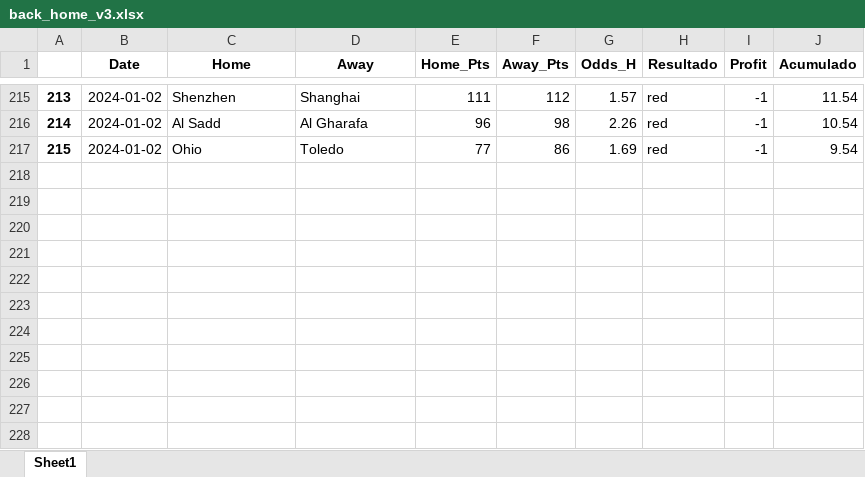
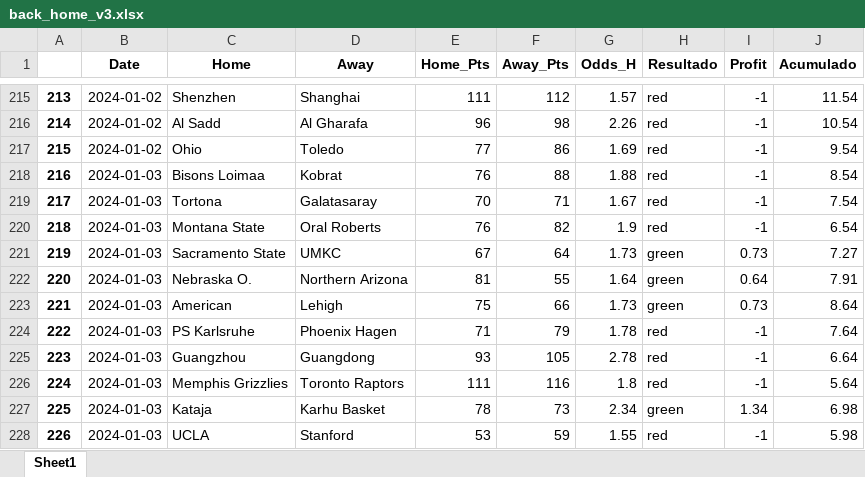
Before and after one commit to johnn1sbo3s/basketball_models, an Excel workbook: acp_metodos/excel_files/back_home_v3.xlsx, sheet Sheet1, drawn as a sheet; only a part is shown, gaps mark what is left out; values as stored, in another font and other column widths than the file's, no borders; the diff names each change by its address in the sheet, - before the commit and + after, or states it on an @@ line.

```diff
--- a/acp_metodos/excel_files/back_home_v3.xlsx (sheet Sheet1)
+++ b/acp_metodos/excel_files/back_home_v3.xlsx (sheet Sheet1)
+row 218: 216 | 2024-01-03 | Bisons Loimaa | Kobrat | 76 | 88 | 1.88 | red | -1 | 8.54
+row 219: 217 | 2024-01-03 | Tortona | Galatasaray | 70 | 71 | 1.67 | red | -1 | 7.54
+row 220: 218 | 2024-01-03 | Montana State | Oral Roberts | 76 | 82 | 1.9 | red | -1 | 6.54
+row 221: 219 | 2024-01-03 | Sacramento State | UMKC | 67 | 64 | 1.73 | green | 0.73 | 7.27
+row 222: 220 | 2024-01-03 | Nebraska O. | Northern Arizona | 81 | 55 | 1.64 | green | 0.64 | 7.91
+row 223: 221 | 2024-01-03 | American | Lehigh | 75 | 66 | 1.73 | green | 0.73 | 8.64
+row 224: 222 | 2024-01-03 | PS Karlsruhe | Phoenix Hagen | 71 | 79 | 1.78 | red | -1 | 7.64
+row 225: 223 | 2024-01-03 | Guangzhou | Guangdong | 93 | 105 | 2.78 | red | -1 | 6.64
+row 226: 224 | 2024-01-03 | Memphis Grizzlies | Toronto Raptors | 111 | 116 | 1.8 | red | -1 | 5.64
+row 227: 225 | 2024-01-03 | Kataja | Karhu Basket | 78 | 73 | 2.34 | green | 1.34 | 6.98
+row 228: 226 | 2024-01-03 | UCLA | Stanford | 53 | 59 | 1.55 | red | -1 | 5.98
```
Also changed, not shown: acp_metodos/excel_files/over_v0.xlsx, 8 other files.
